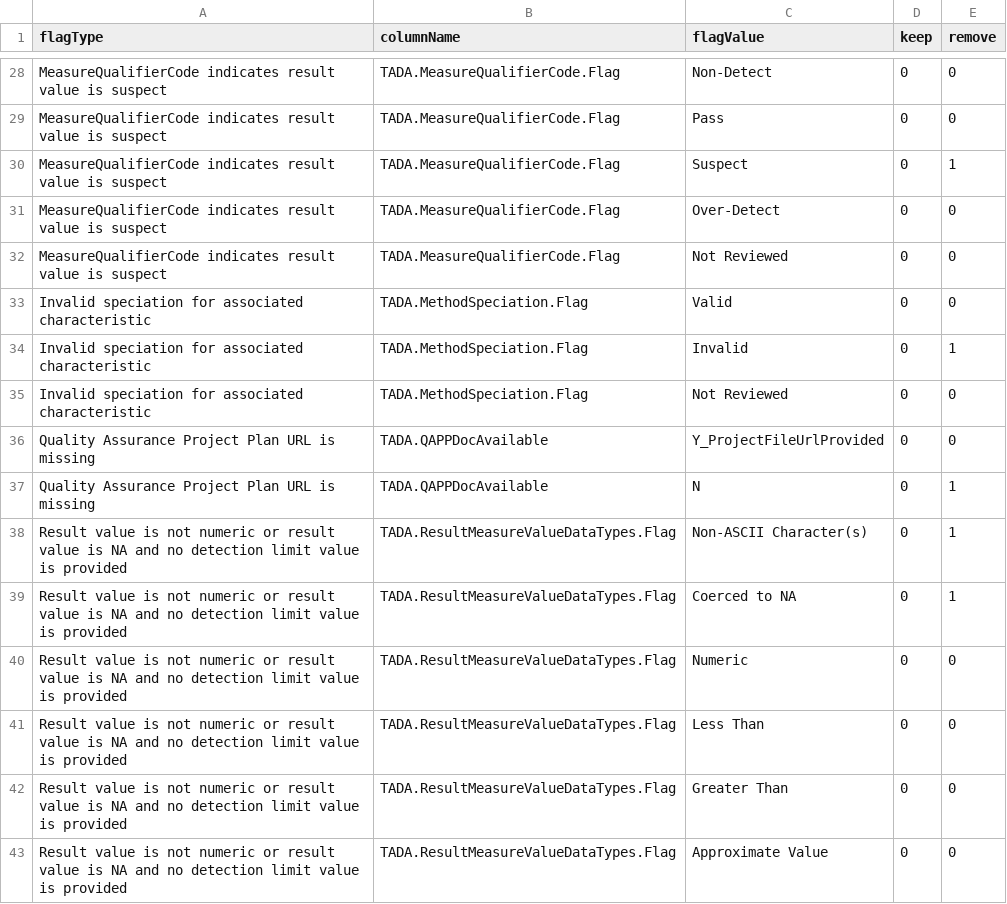
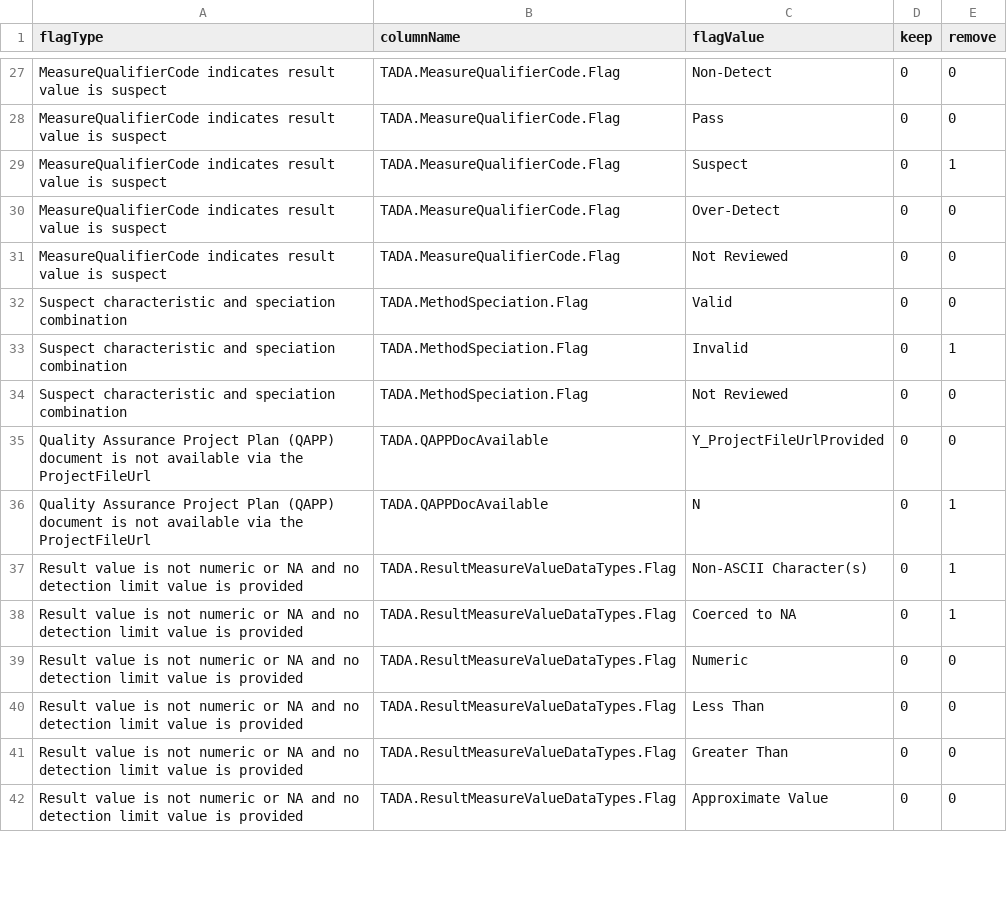
Before and after one commit to USEPA-clone/TADAShiny, a CSV file: inst/flag_tests.csv, drawn as a sheet; only a part is shown, gaps mark what is left out; the diff covers the shown part only.

```diff
--- a/inst/flag_tests.csv
+++ b/inst/flag_tests.csv
@@ -32,12 +31,12 @@ MeasureQualifierCode indicates result value is suspect,TADA.MeasureQualifierCode
 MeasureQualifierCode indicates result value is suspect,TADA.MeasureQualifierCode.Flag,Not Reviewed,0,0
-Invalid speciation for associated characteristic,TADA.MethodSpeciation.Flag,Valid,0,0
-Invalid speciation for associated characteristic,TADA.MethodSpeciation.Flag,Invalid,0,1
-Invalid speciation for associated characteristic,TADA.MethodSpeciation.Flag,Not Reviewed,0,0
-Quality Assurance Project Plan URL is missing,TADA.QAPPDocAvailable,Y_ProjectFileUrlProvided,0,0
-Quality Assurance Project Plan URL is missing,TADA.QAPPDocAvailable,N,0,1
-Result value is not numeric or result value is NA and no detection limit value is provided,TADA.ResultMeasureValueDataTypes.Flag,Non-ASCII Character(s),0,1
-Result value is not numeric or result value is NA and no detection limit value is provided,TADA.ResultMeasureValueDataTypes.Flag,Coerced to NA,0,1
-Result value is not numeric or result value is NA and no detection limit value is provided,TADA.ResultMeasureValueDataTypes.Flag,Numeric,0,0
-Result value is not numeric or result value is NA and no detection limit value is provided,TADA.ResultMeasureValueDataTypes.Flag,Less Than,0,0
-Result value is not numeric or result value is NA and no detection limit value is provided,TADA.ResultMeasureValueDataTypes.Flag,Greater Than,0,0
-Result value is not numeric or result value is NA and no detection limit value is provided,TADA.ResultMeasureValueDataTypes.Flag,Approximate Value,0,0
+Suspect characteristic and speciation combination,TADA.MethodSpeciation.Flag,Valid,0,0
+Suspect characteristic and speciation combination,TADA.MethodSpeciation.Flag,Invalid,0,1
+Suspect characteristic and speciation combination,TADA.MethodSpeciation.Flag,Not Reviewed,0,0
+Quality Assurance Project Plan (QAPP) document is not available via the ProjectFileUrl,TADA.QAPPDocAvailable,Y_ProjectFileUrlProvided,0,0
+Quality Assurance Project Plan (QAPP) document is not available via the ProjectFileUrl,TADA.QAPPDocAvailable,N,0,1
+Result value is not numeric or NA and no detection limit value is provided,TADA.ResultMeasureValueDataTypes.Flag,Non-ASCII Character(s),0,1
+Result value is not numeric or NA and no detection limit value is provided,TADA.ResultMeasureValueDataTypes.Flag,Coerced to NA,0,1
+Result value is not numeric or NA and no detection limit value is provided,TADA.ResultMeasureValueDataTypes.Flag,Numeric,0,0
+Result value is not numeric or NA and no detection limit value is provided,TADA.ResultMeasureValueDataTypes.Flag,Less Than,0,0
+Result value is not numeric or NA and no detection limit value is provided,TADA.ResultMeasureValueDataTypes.Flag,Greater Than,0,0
+Result value is not numeric or NA and no detection limit value is provided,TADA.ResultMeasureValueDataTypes.Flag,Approximate Value,0,0
```
Also changed, not shown: 1 removed row and 37 edited cells elsewhere in this file, inst/flag_prompts.csv, 1 other file.
